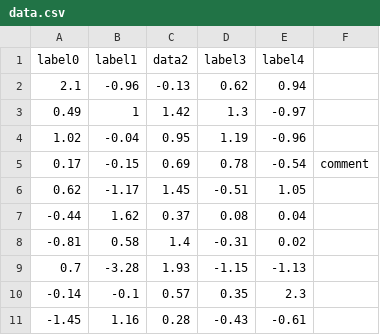
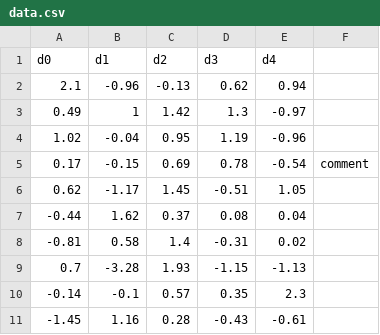
Before and after one commit to autoplot/dev, a CSV file: bugs/sf/2519/data.csv, drawn as a sheet; removed rows and columns are numbered as before the commit, all else as after; the diff names each change by its address in the sheet, - before the commit and + after, or states it on an @@ line.

Commit message:
Update data.csv

```diff
--- a/bugs/sf/2519/data.csv
+++ b/bugs/sf/2519/data.csv
-row 1: label0 | label1 | data2 | label3 | label4
+row 1: d0 | d1 | d2 | d3 | d4
```
